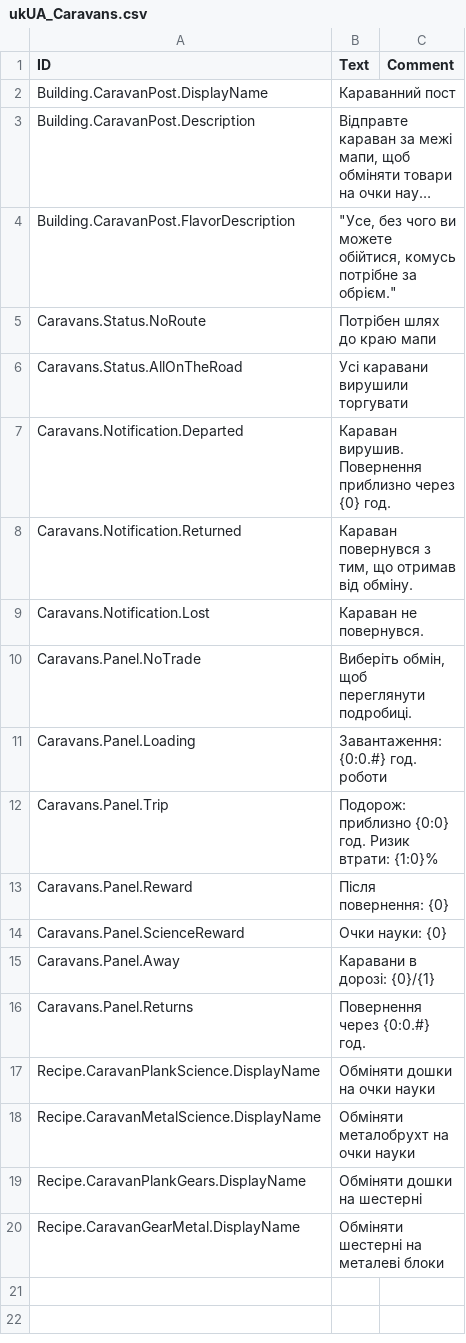
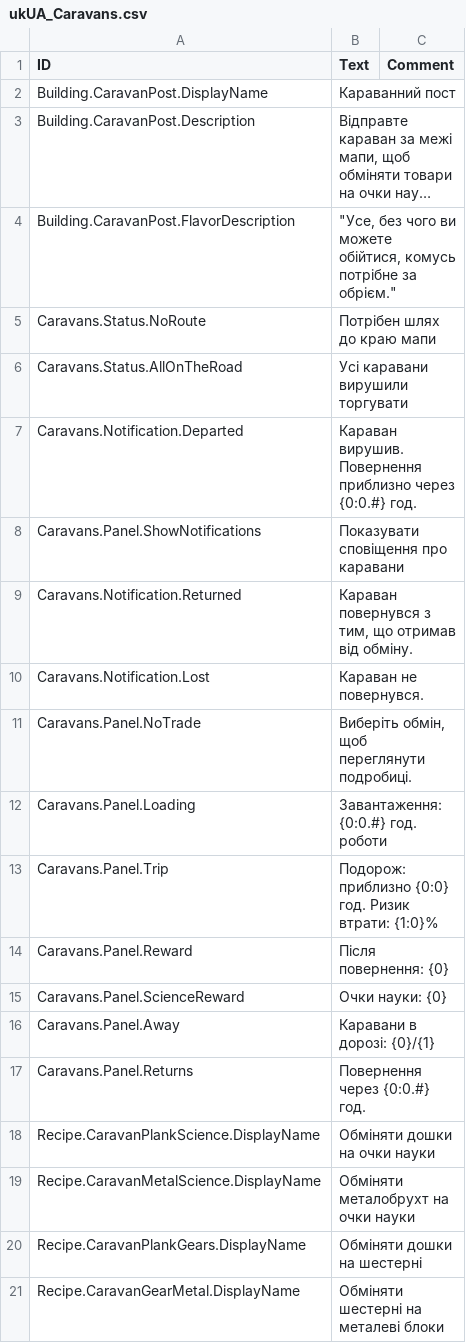
Before and after one commit to acasperw/timberborn-mod-caravans, a CSV file: Data/Localizations/ukUA_Caravans.csv, drawn as a sheet; long unchanged cells end in ….

```diff
--- a/Data/Localizations/ukUA_Caravans.csv
+++ b/Data/Localizations/ukUA_Caravans.csv
@@ -6,3 +6,4 @@ Caravans.Status.NoRoute,Потрібен шлях до краю мапи,
 Caravans.Status.AllOnTheRoad,Усі каравани вирушили торгувати,
-Caravans.Notification.Departed,Караван вирушив. Повернення приблизно через {0} год.,
+Caravans.Notification.Departed,Караван вирушив. Повернення приблизно через {0:0.#} год.,
+Caravans.Panel.ShowNotifications,Показувати сповіщення про каравани,
 Caravans.Notification.Returned,"Караван повернувся з тим, що отримав від обміну.",
```
Also changed, not shown: Data/Localizations/deDE_Caravans.csv, Data/Localizations/esES_Caravans.csv, 13 other files.
